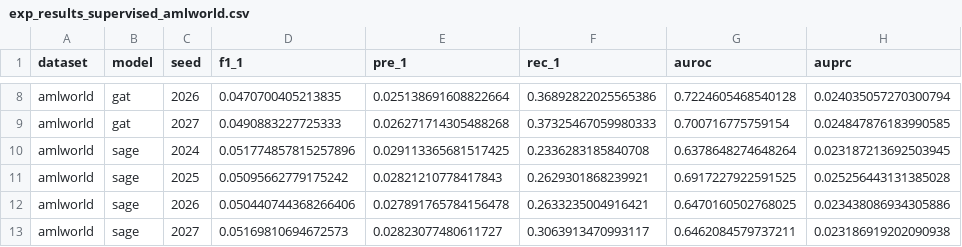
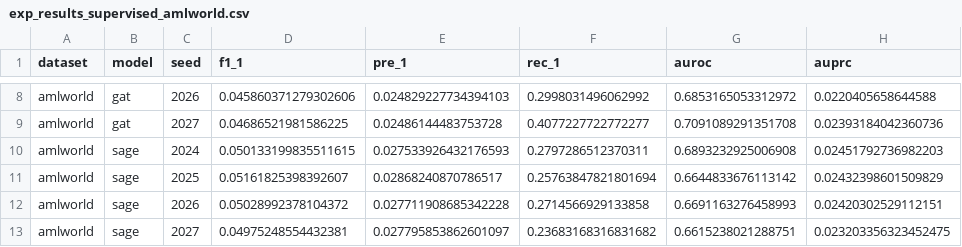
Before and after one commit to sklim84/BEHAViEW, a CSV file: results/exp_results_supervised_amlworld.csv, drawn as a sheet; only a part is shown, gaps mark what is left out; the diff covers the shown part only; the diff names each change by its address in the sheet, - before the commit and + after, or states it on an @@ line.

```diff
--- a/results/exp_results_supervised_amlworld.csv
+++ b/results/exp_results_supervised_amlworld.csv
-D8 (f1_1): 0.0470700405213835
+D8 (f1_1): 0.045860371279302606
-E8 (pre_1): 0.025138691608822664
+E8 (pre_1): 0.024829227734394103
-F8 (rec_1): 0.36892822025565386
+F8 (rec_1): 0.2998031496062992
-G8 (auroc): 0.7224605468540128
+G8 (auroc): 0.6853165053312972
-H8 (auprc): 0.024035057270300794
+H8 (auprc): 0.0220405658644588
-D9 (f1_1): 0.0490883227725333
+D9 (f1_1): 0.04686521981586225
-E9 (pre_1): 0.026271714305488268
+E9 (pre_1): 0.02486144483753728
-F9 (rec_1): 0.37325467059980333
+F9 (rec_1): 0.4077227722772277
-G9 (auroc): 0.700716775759154
+G9 (auroc): 0.7091089291351708
-H9 (auprc): 0.024847876183990585
+H9 (auprc): 0.02393184042360736
-D10 (f1_1): 0.051774857815257896
+D10 (f1_1): 0.050133199835511615
-E10 (pre_1): 0.029113365681517425
+E10 (pre_1): 0.027533926432176593
-F10 (rec_1): 0.2336283185840708
+F10 (rec_1): 0.2797286512370311
-G10 (auroc): 0.6378648274648264
+G10 (auroc): 0.6893232925006908
-H10 (auprc): 0.023187213692503945
+H10 (auprc): 0.02451792736982203
-D11 (f1_1): 0.05095662779175242
+D11 (f1_1): 0.05161825398392607
-E11 (pre_1): 0.02821210778417843
+E11 (pre_1): 0.02868240870786517
-F11 (rec_1): 0.2629301868239921
+F11 (rec_1): 0.25763847821801694
-G11 (auroc): 0.6917227922591525
+G11 (auroc): 0.6644833676113142
-H11 (auprc): 0.025256443131385028
+H11 (auprc): 0.02432398601509829
-D12 (f1_1): 0.050440744368266406
+D12 (f1_1): 0.05028992378104372
-E12 (pre_1): 0.027891765784156478
+E12 (pre_1): 0.027711908685342228
-F12 (rec_1): 0.2633235004916421
+F12 (rec_1): 0.2714566929133858
-G12 (auroc): 0.6470160502768025
+G12 (auroc): 0.6691163276458993
-H12 (auprc): 0.023438086934305886
+H12 (auprc): 0.02420302529112151
-D13 (f1_1): 0.05169810694672573
+D13 (f1_1): 0.04975248554432381
-E13 (pre_1): 0.02823077480611727
+E13 (pre_1): 0.027795853862601097
-F13 (rec_1): 0.3063913470993117
+F13 (rec_1): 0.23683168316831682
-G13 (auroc): 0.6462084579737211
+G13 (auroc): 0.6615238021288751
-H13 (auprc): 0.023186919202090938
+H13 (auprc): 0.023203356323452475
```
Also changed, not shown: 90 edited cells elsewhere in this file, results/exp_results_supervised_hofinet.csv, 29 other files.
